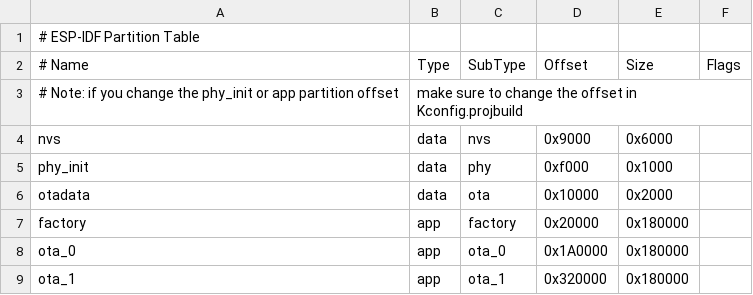
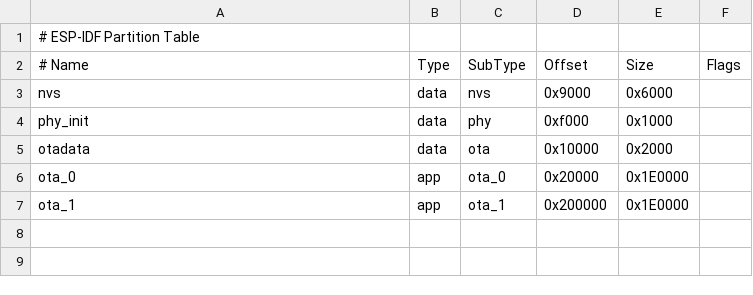
Before and after one commit to marklynch/pool-controller-code, a CSV file: partitions.csv, drawn as a sheet.

Commit message:
### Changed - Restructured partition table to fit 4MB flash: removed factory partition, expanded OTA slots to 1.875MB each (0x1E0000)

```diff
--- a/partitions.csv
+++ b/partitions.csv
@@ -2,3 +2,2 @@
 # Name,   Type, SubType, Offset,  Size,    Flags
-# Note: if you change the phy_init or app partition offset, make sure to change the offset in Kconfig.projbuild
 nvs,      data, nvs,     0x9000,  0x6000,
@@ -6,4 +5,3 @@ phy_init, data, phy,     0xf000,  0x1000,
 otadata,  data, ota,     0x10000, 0x2000,
-factory,  app,  factory, 0x20000, 0x180000,
-ota_0,    app,  ota_0,   0x1A0000,0x180000,
-ota_1,    app,  ota_1,   0x320000,0x180000,
+ota_0,    app,  ota_0,   0x20000, 0x1E0000,
+ota_1,    app,  ota_1,   0x200000,0x1E0000,
```
Also changed, not shown: 1 other file.
